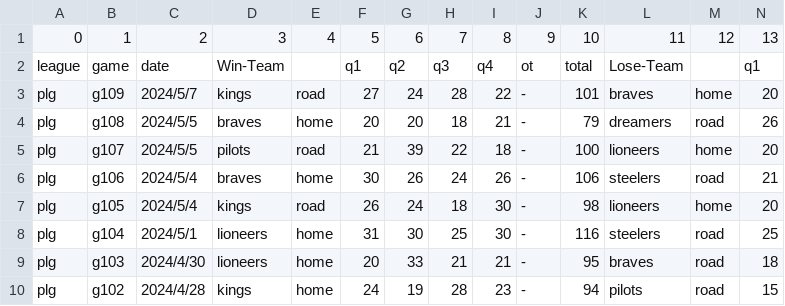
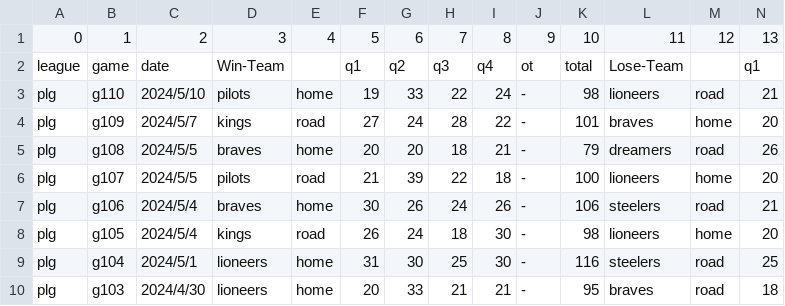
Before and after one commit to SamBasketballTW/sambball, a CSV file: data/standings-plg.csv, drawn as a sheet; only a part is shown; the shorter side is filled out with more unchanged rows; rows hold the shown columns only; the diff names each change by its address in the sheet, - before the commit and + after, or states it on an @@ line.

```diff
--- a/data/standings-plg.csv
+++ b/data/standings-plg.csv
+row 3: plg | g110 | 2024/5/10 | pilots | home | 19 | 33 | 22 | 24 | - | 98 | lioneers | road | 21
```
Also changed, not shown: data/rosters.csv, 4 other files.
